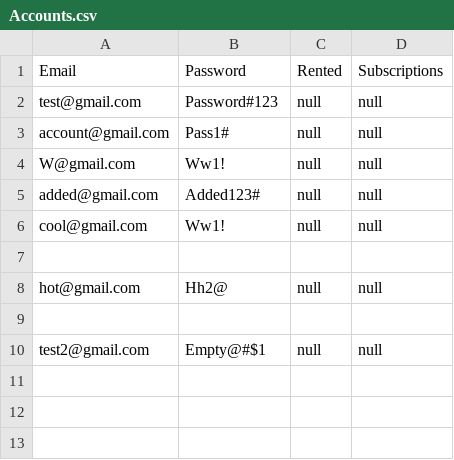
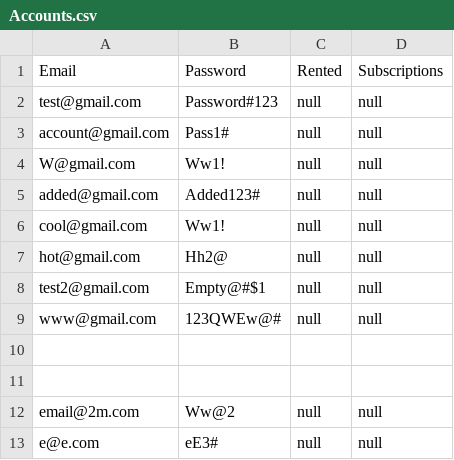
Before and after one commit to hliwudnew/YorkLibrary, a CSV file: YorkLibrary/src/data/Accounts.csv, drawn as a sheet.

```diff
--- a/YorkLibrary/src/data/Accounts.csv
+++ b/YorkLibrary/src/data/Accounts.csv
@@ -6,5 +6,8 @@ added@gmail.com,Added123#, null, null
 cool@gmail.com,Ww1!, null, null
+hot@gmail.com,Hh2@, null, null
+test2@gmail.com,Empty@#$1, null, null
+www@gmail.com,123QWEw@#, null, null
 ,,,
-hot@gmail.com,Hh2@, null, null
 ,,,
-test2@gmail.com,Empty@#$1, null, null
+email@2m.com,Ww@2, null, null
+e@e.com,eE3#, null, null
```
Also changed, not shown: 4 other files.
